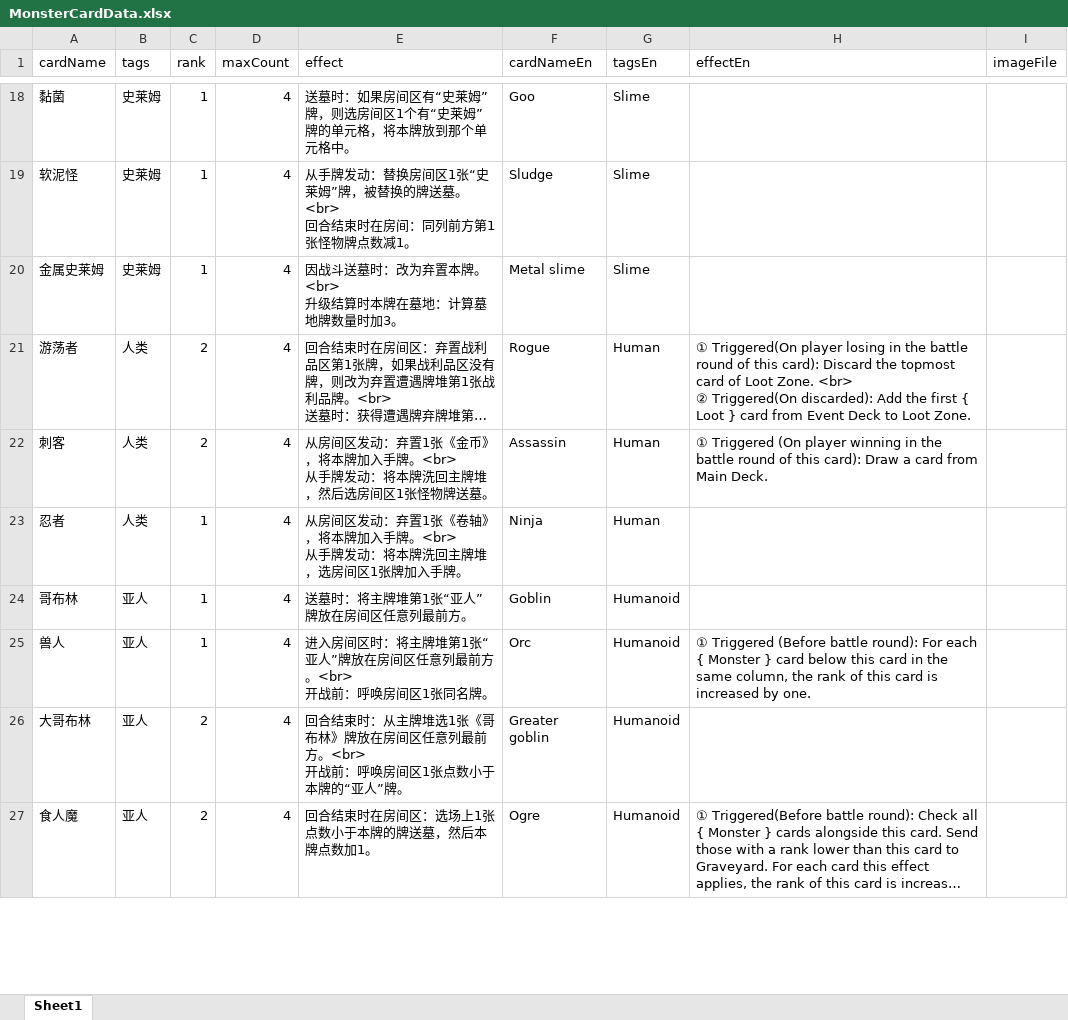
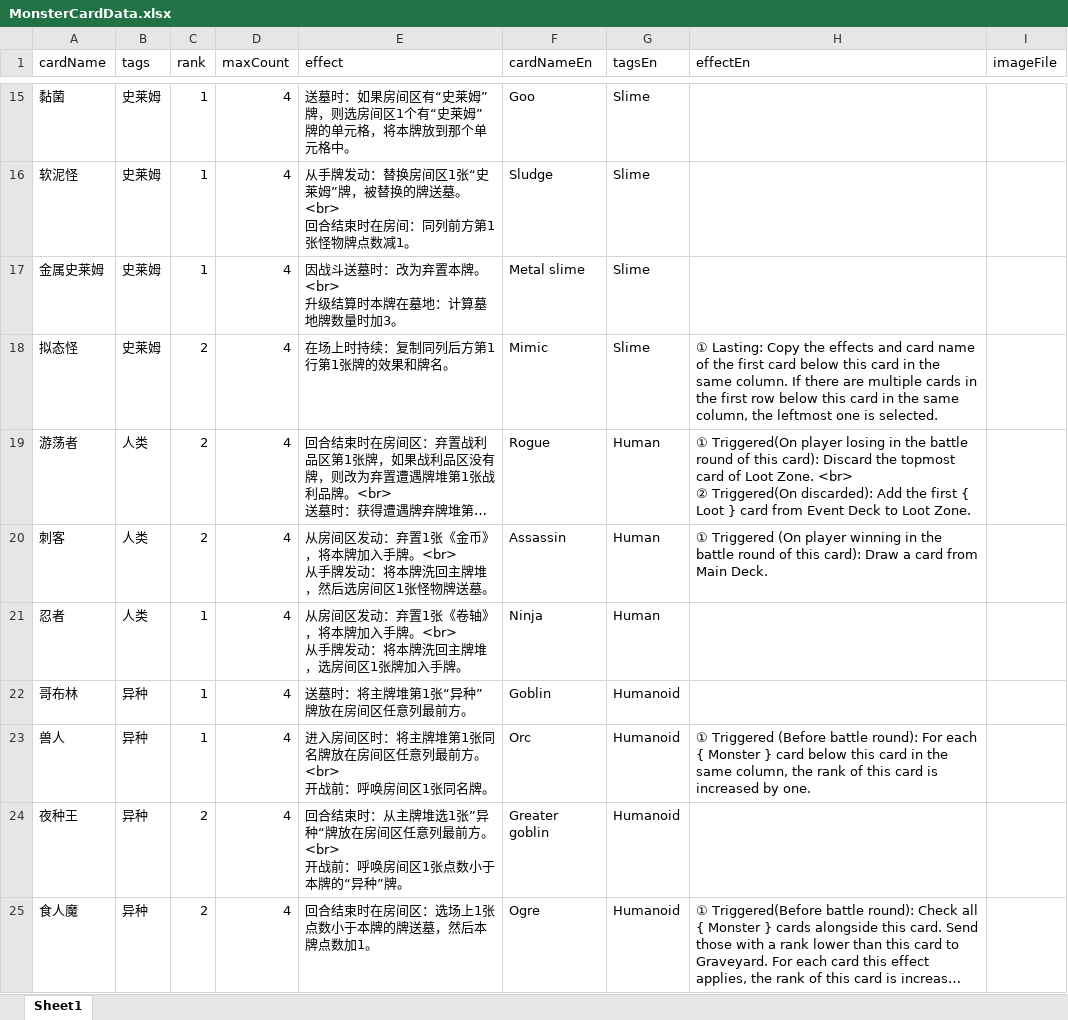
Before and after one commit to TinglePan/DungeonCrawlDeckMasterTTS, an Excel workbook: sheet/MonsterCardData.xlsx, sheet Sheet1, drawn as a sheet; only a part is shown, gaps mark what is left out; long unchanged cells end in …; values as stored, in another font and other column widths than the file's, no borders; addresses are those after the commit; ↵ is a line break in a cell; the diff covers the shown part only; the diff names each change by its address in the sheet, - before the commit and + after, or states it on an @@ line.

```diff
--- a/sheet/MonsterCardData.xlsx (sheet Sheet1)
+++ b/sheet/MonsterCardData.xlsx (sheet Sheet1)
+row 18: 拟态怪 | 史莱姆 | 2 | 4 | 在场上时持续：复制同列后方第1行第1张牌的效果和牌名。 | Mimic | Slime | ① Lasting: Copy the effects and card name of the first card below this card in the same column. If there are multiple cards in the first row below this card in the same column, the leftmost one is selected.
-B22:B25 (tags): 亚人
+B22:B25 (tags): 异种
-E22 (effect): 送墓时：将主牌堆第1张“亚人”牌放在房间区任意列最前方。
+E22 (effect): 送墓时：将主牌堆第1张“异种”牌放在房间区任意列最前方。
-E23 (effect): …堆第1张“亚人”牌放在房…
+E23 (effect): …堆第1张同名牌放在房…
-A24 (cardName): 大哥布林
+A24 (cardName): 夜种王
-E24 (effect): …堆选1张《哥布林》牌放在房间区任意列最前方。<br> ↵ 开战前：呼唤房间区1张点数小于本牌的“亚人”牌。
+E24 (effect): …堆选1张”异种“牌放在房间区任意列最前方。<br> ↵ 开战前：呼唤房间区1张点数小于本牌的“异种”牌。
```
Also changed, not shown: 3 removed rows and 3 edited cells elsewhere in this sheet, sheet/GearCardData.xlsx, sheet/ItemCardData.xlsx, 17 other files.
